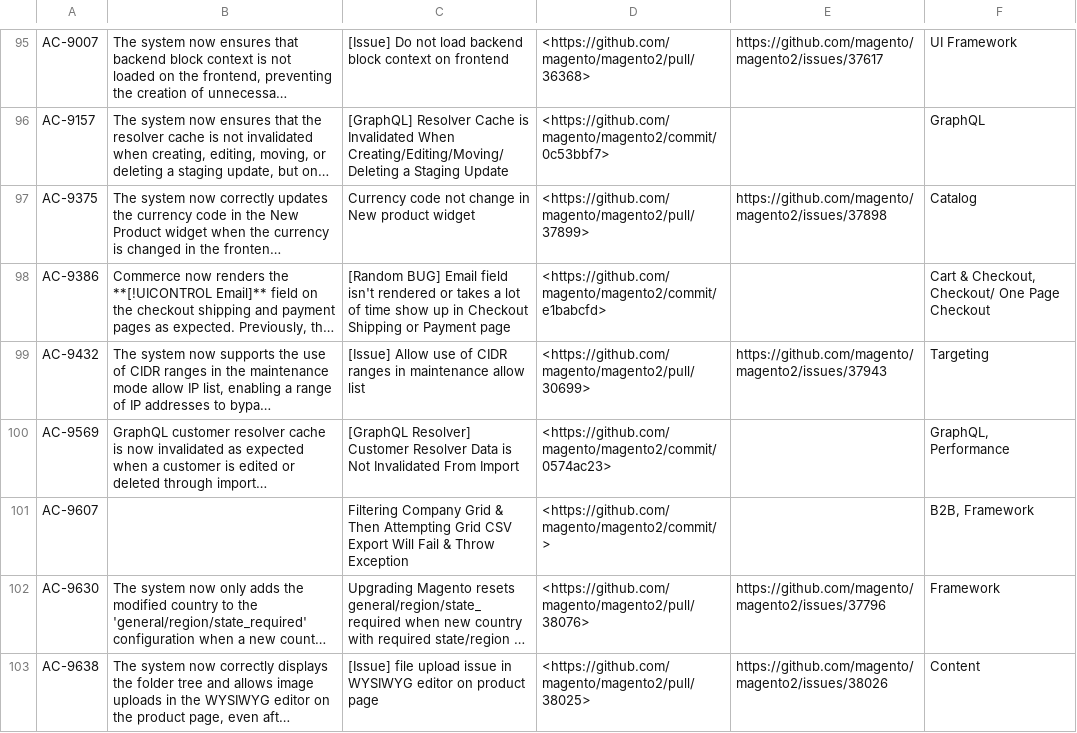
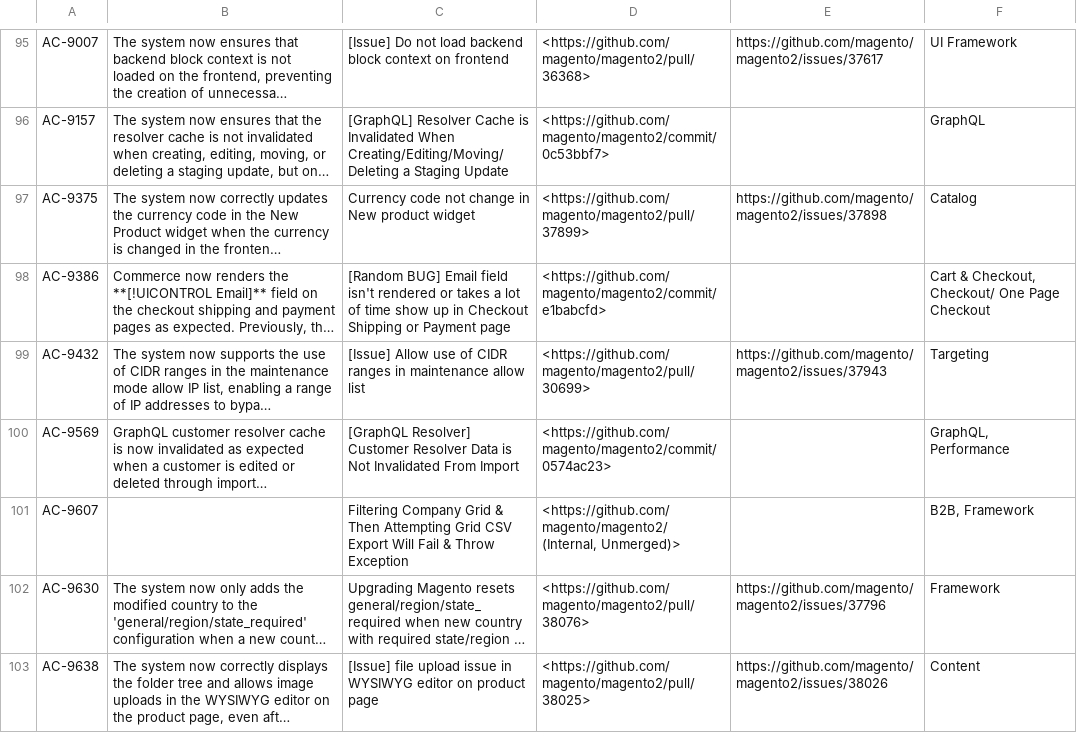
Before and after one commit to AdobeDocs/commerce-operations.en, a CSV file: _jekyll/_data/release/fixed-issues/v2-4-8-beta1.csv, drawn as a sheet; only a part is shown, gaps mark what is left out; long unchanged cells end in …; the diff covers the shown part only; the diff names each change by its address in the sheet, - before the commit and + after, or states it on an @@ line.

Commit message:
Update data from Jira and mark unmerged PRs

```diff
--- a/_jekyll/_data/release/fixed-issues/v2-4-8-beta1.csv
+++ b/_jekyll/_data/release/fixed-issues/v2-4-8-beta1.csv
-D101: <https://github.com/magento/magento2/commit/>
+D101: <https://github.com/magento/magento2/ (Internal, Unmerged)>
```
Also changed, not shown: 5 edited cells elsewhere in this file, 2 other files.
